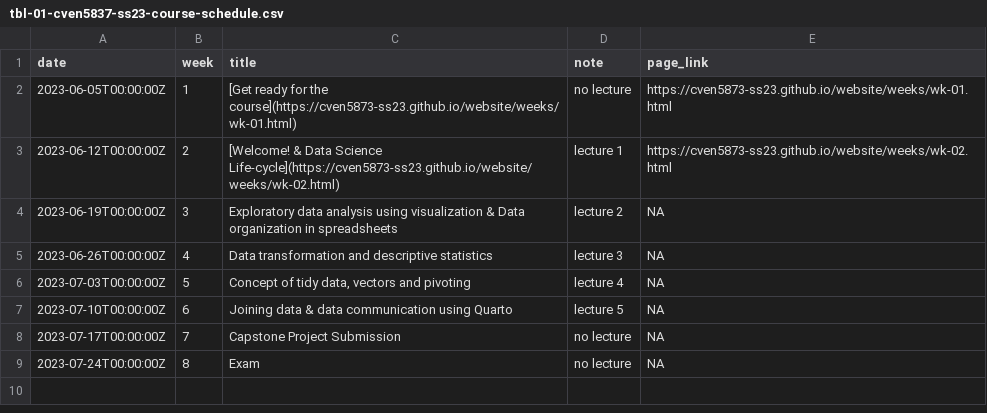
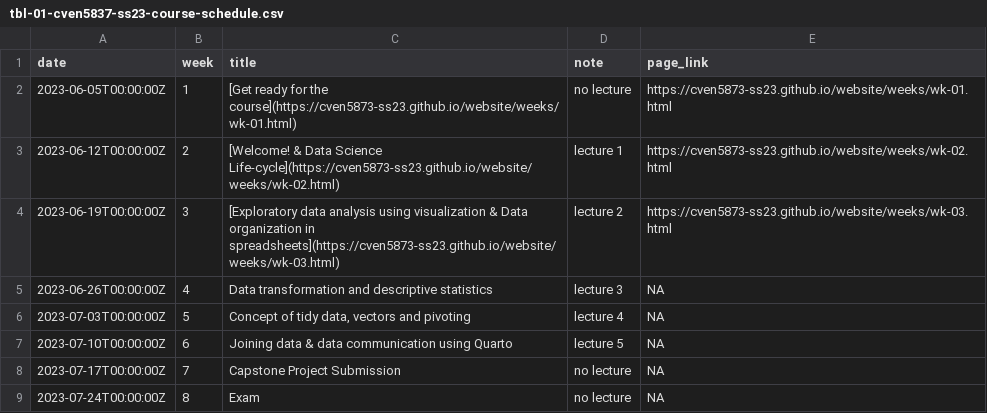
Before and after one commit to rbtl-fs25/website, a CSV file: data/tbl-01-cven5837-ss23-course-schedule.csv, drawn as a sheet.

Commit message:
Add URL

```diff
--- a/data/tbl-01-cven5837-ss23-course-schedule.csv
+++ b/data/tbl-01-cven5837-ss23-course-schedule.csv
@@ -3,3 +3,3 @@ date,week,title,note,page_link
 2023-06-12T00:00:00Z,2,[Welcome! & Data Science Life-cycle](https://cven5873-ss23.github.io/website/weeks/wk-02.html),lecture 1,https://cven5873-ss23.github.io/website/weeks/wk-02.html
-2023-06-19T00:00:00Z,3,Exploratory data analysis using visualization & Data organization in spreadsheets,lecture 2,NA
+2023-06-19T00:00:00Z,3,[Exploratory data analysis using visualization & Data organization in spreadsheets](https://cven5873-ss23.github.io/website/weeks/wk-03.html),lecture 2,https://cven5873-ss23.github.io/website/weeks/wk-03.html
 2023-06-26T00:00:00Z,4,Data transformation and descriptive statistics,lecture 3,NA
```
